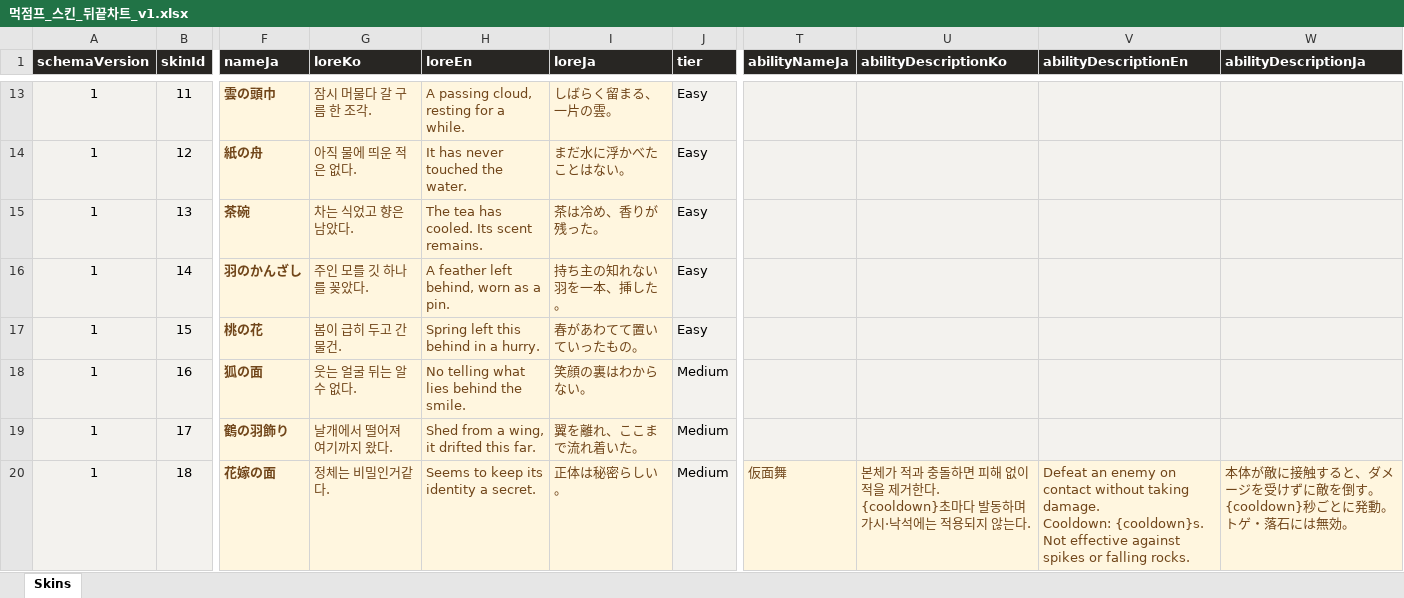
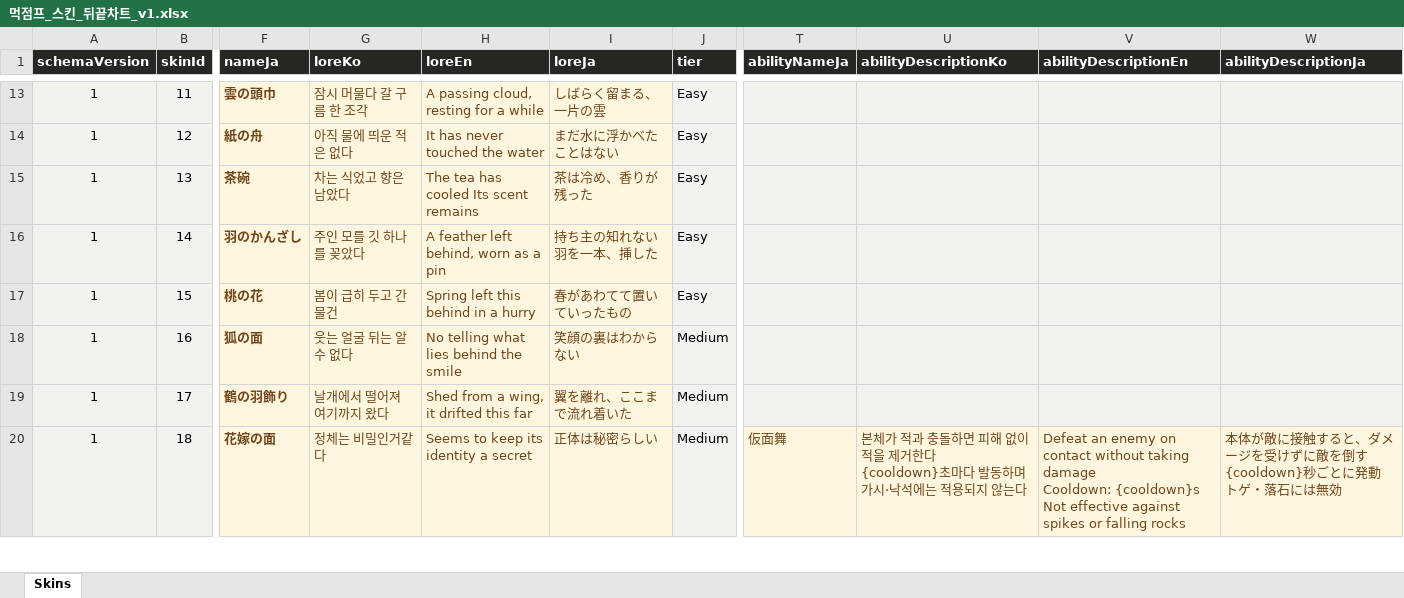
Before and after one commit to Team-Swooord/muk-jump, an Excel workbook: outputs/skin-chart-20260914/먹점프_스킨_뒤끝차트_v1.xlsx, sheet Skins, drawn as a sheet; only a part is shown, gaps mark what is left out; values as stored, in another font and other column widths than the file's, no borders; table styles not drawn; ↵ is a line break in a cell; the diff covers the shown part only; the diff names each change by its address in the sheet, - before the commit and + after, or states it on an @@ line.

Commit message:
fix(skins): 스킨 설명의 문장 마침표 제거
세 언어의 소개·특수능력 설명과 엑셀 차트를 동기화한다. 이전 차트 적용 시에도 문장 마침표만 제거하며 말줄임표·수치·줄바꿈을 유지한다. 관련 검사 69개와 씬 상태 검증을 통과했다.

```diff
--- a/outputs/skin-chart-20260914/먹점프_스킨_뒤끝차트_v1.xlsx (sheet Skins)
+++ b/outputs/skin-chart-20260914/먹점프_스킨_뒤끝차트_v1.xlsx (sheet Skins)
-G13 (loreKo): 잠시 머물다 갈 구름 한 조각.
+G13 (loreKo): 잠시 머물다 갈 구름 한 조각
-H13 (loreEn): A passing cloud, resting for a while.
+H13 (loreEn): A passing cloud, resting for a while
-I13 (loreJa): しばらく留まる、一片の雲。
+I13 (loreJa): しばらく留まる、一片の雲
-G14 (loreKo): 아직 물에 띄운 적은 없다.
+G14 (loreKo): 아직 물에 띄운 적은 없다
-H14 (loreEn): It has never touched the water.
+H14 (loreEn): It has never touched the water
-I14 (loreJa): まだ水に浮かべたことはない。
+I14 (loreJa): まだ水に浮かべたことはない
-G15 (loreKo): 차는 식었고 향은 남았다.
+G15 (loreKo): 차는 식었고 향은 남았다
-H15 (loreEn): The tea has cooled. Its scent remains.
+H15 (loreEn): The tea has cooled Its scent remains
-I15 (loreJa): 茶は冷め、香りが残った。
+I15 (loreJa): 茶は冷め、香りが残った
-G16 (loreKo): 주인 모를 깃 하나를 꽂았다.
+G16 (loreKo): 주인 모를 깃 하나를 꽂았다
-H16 (loreEn): A feather left behind, worn as a pin.
+H16 (loreEn): A feather left behind, worn as a pin
-I16 (loreJa): 持ち主の知れない羽を一本、挿した。
+I16 (loreJa): 持ち主の知れない羽を一本、挿した
-G17 (loreKo): 봄이 급히 두고 간 물건.
+G17 (loreKo): 봄이 급히 두고 간 물건
-H17 (loreEn): Spring left this behind in a hurry.
+H17 (loreEn): Spring left this behind in a hurry
-I17 (loreJa): 春があわてて置いていったもの。
+I17 (loreJa): 春があわてて置いていったもの
-G18 (loreKo): 웃는 얼굴 뒤는 알 수 없다.
+G18 (loreKo): 웃는 얼굴 뒤는 알 수 없다
-H18 (loreEn): No telling what lies behind the smile.
+H18 (loreEn): No telling what lies behind the smile
-I18 (loreJa): 笑顔の裏はわからない。
+I18 (loreJa): 笑顔の裏はわからない
-G19 (loreKo): 날개에서 떨어져 여기까지 왔다.
+G19 (loreKo): 날개에서 떨어져 여기까지 왔다
-H19 (loreEn): Shed from a wing, it drifted this far.
+H19 (loreEn): Shed from a wing, it drifted this far
-I19 (loreJa): 翼を離れ、ここまで流れ着いた。
+I19 (loreJa): 翼を離れ、ここまで流れ着いた
-G20 (loreKo): 정체는 비밀인거같다.
+G20 (loreKo): 정체는 비밀인거같다
-H20 (loreEn): Seems to keep its identity a secret.
+H20 (loreEn): Seems to keep its identity a secret
-I20 (loreJa): 正体は秘密らしい。
+I20 (loreJa): 正体は秘密らしい
-U20 (abilityDescriptionKo): …제거한다. ↵ {cooldown}초마다 발동하며 가시·낙석에는 적용되지 않는다.
+U20 (abilityDescriptionKo): …제거한다 ↵ {cooldown}초마다 발동하며 가시·낙석에는 적용되지 않는다
-V20 (abilityDescriptionEn): …without taking damage. ↵ Cooldown: {cooldown}s. Not effective against spikes or falling rocks.
+V20 (abilityDescriptionEn): …without taking damage ↵ Cooldown: {cooldown}s Not effective against spikes or falling rocks
-W20 (abilityDescriptionJa): …敵を倒す。 ↵ {cooldown}秒ごとに発動。トゲ・落石には無効。
+W20 (abilityDescriptionJa): …敵を倒す ↵ {cooldown}秒ごとに発動 トゲ・落石には無効
```
Also changed, not shown: 111 edited cells elsewhere in this sheet, 12 other files.
